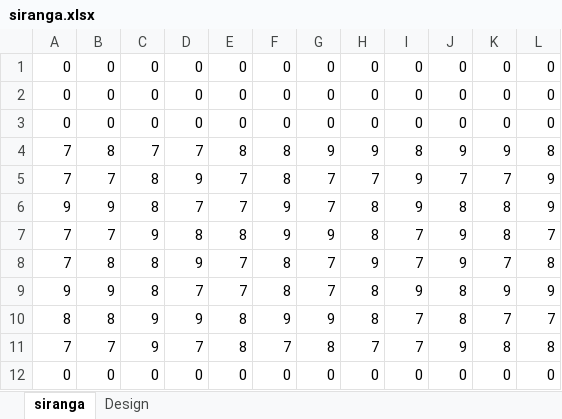
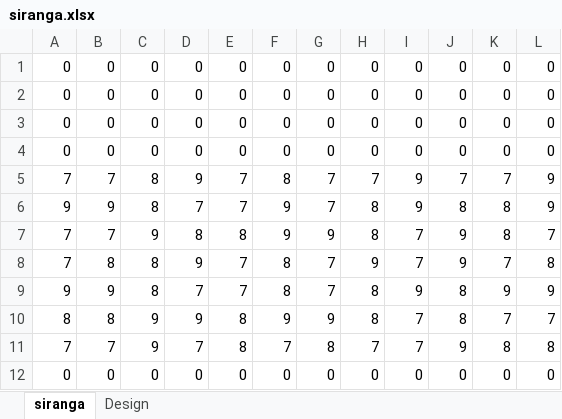
Before and after one commit to RHSBPASoftwareDevelopment2014/DrTetris, an Excel workbook: res/Levels/19/siranga.xlsx, sheet siranga, drawn as a sheet; values as stored, in another font and other column widths than the file's, no borders; removed rows and columns are numbered as before the commit, all else as after; the diff names each change by its address in the sheet, - before the commit and + after, or states it on an @@ line.

```diff
--- a/res/Levels/19/siranga.xlsx (sheet siranga)
+++ b/res/Levels/19/siranga.xlsx (sheet siranga)
-row 4: 7 | 8 | 7 | 7 | 8 | 8 | 9 | 9 | 8 | 9 | 9 | 8
+row 4: 0 | 0 | 0 | 0 | 0 | 0 | 0 | 0 | 0 | 0 | 0 | 0
```
Also changed, not shown: sheet Design, res/Levels/14/flowers.xlsx, res/Levels/17/wilting flower.xlsx, 12 other files.
